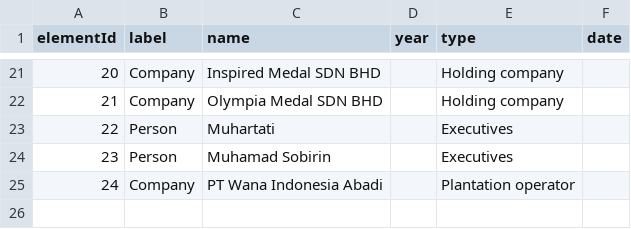
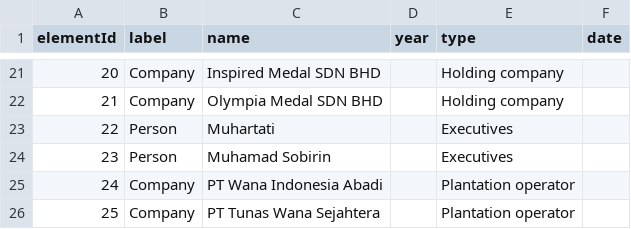
Before and after one commit to aegean8095/rumahkerumah, a CSV file: 02i2025n.csv, drawn as a sheet; only a part is shown, gaps mark what is left out; the diff names each change by its address in the sheet, - before the commit and + after, or states it on an @@ line.

Commit message:
Update 02i2025n.csv

```diff
--- a/02i2025n.csv
+++ b/02i2025n.csv
+row 26: 25 | Company | PT Tunas Wana Sejahtera |  | Plantation operator
```
